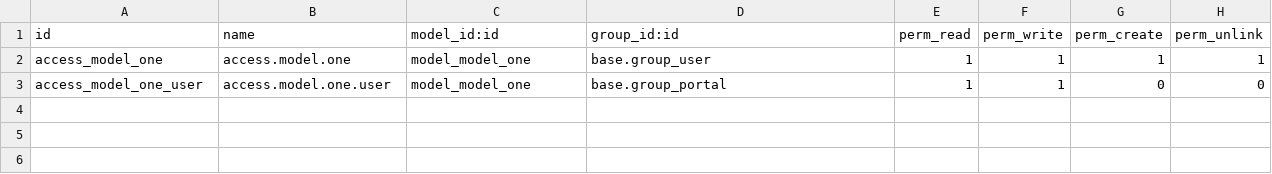
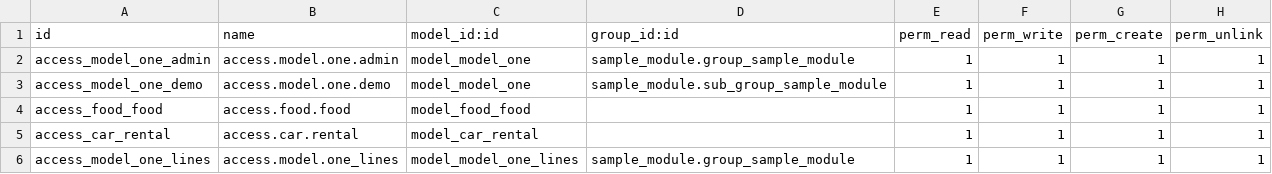
Before and after one commit to Nagabhushan44/odoo-intership, a CSV file: sample_module/security/ir.model.access.csv, drawn as a sheet.

```diff
--- a/sample_module/security/ir.model.access.csv
+++ b/sample_module/security/ir.model.access.csv
@@ -1,3 +1,6 @@
 id,name,model_id:id,group_id:id,perm_read,perm_write,perm_create,perm_unlink
-access_model_one,access.model.one,model_model_one,base.group_user,1,1,1,1
-access_model_one_user,access.model.one.user,model_model_one,base.group_portal,1,1,0,0
+access_model_one_admin,access.model.one.admin,model_model_one,sample_module.group_sample_module,1,1,1,1
+access_model_one_demo,access.model.one.demo,model_model_one,sample_module.sub_group_sample_module,1,1,1,1
+access_food_food,access.food.food,model_food_food,,1,1,1,1
+access_car_rental,access.car.rental,model_car_rental,,1,1,1,1
+access_model_one_lines,access.model.one_lines,model_model_one_lines,sample_module.group_sample_module,1,1,1,1
```
Also changed, not shown: 13 other files.
